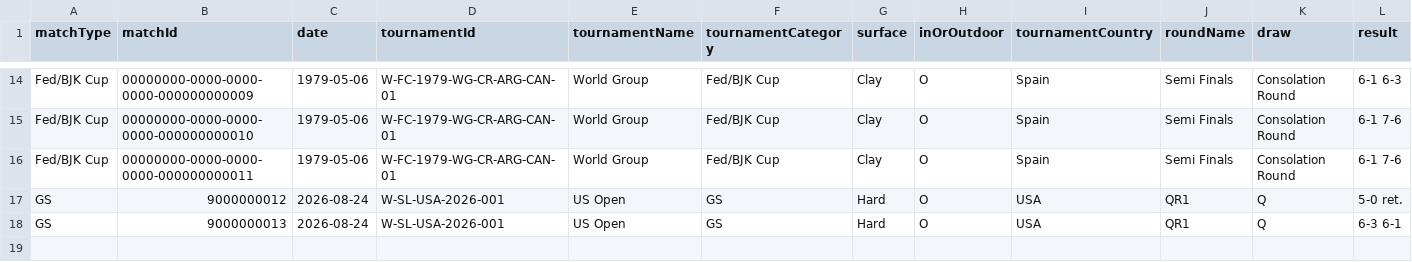
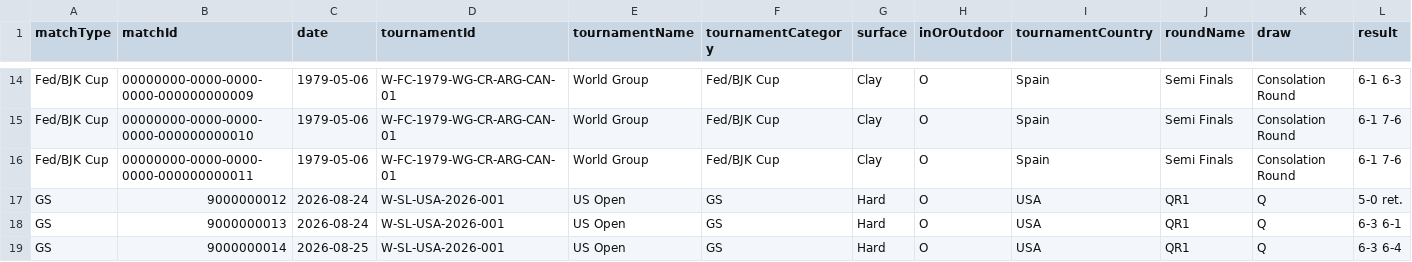
Before and after one commit to tomistgg/tenis-fem-arg, a CSV file: data/manually_added_matches.csv, drawn as a sheet; only a part is shown, gaps mark what is left out; rows hold the shown columns only; the diff names each change by its address in the sheet, - before the commit and + after, or states it on an @@ line.

Commit message:
juli us open match

```diff
--- a/data/manually_added_matches.csv
+++ b/data/manually_added_matches.csv
+row 19: GS | 9000000014 | 2026-08-25 | W-SL-USA-2026-001 | US Open | GS | Hard | O | USA | QR1 | Q | 6-3 6-4
```
